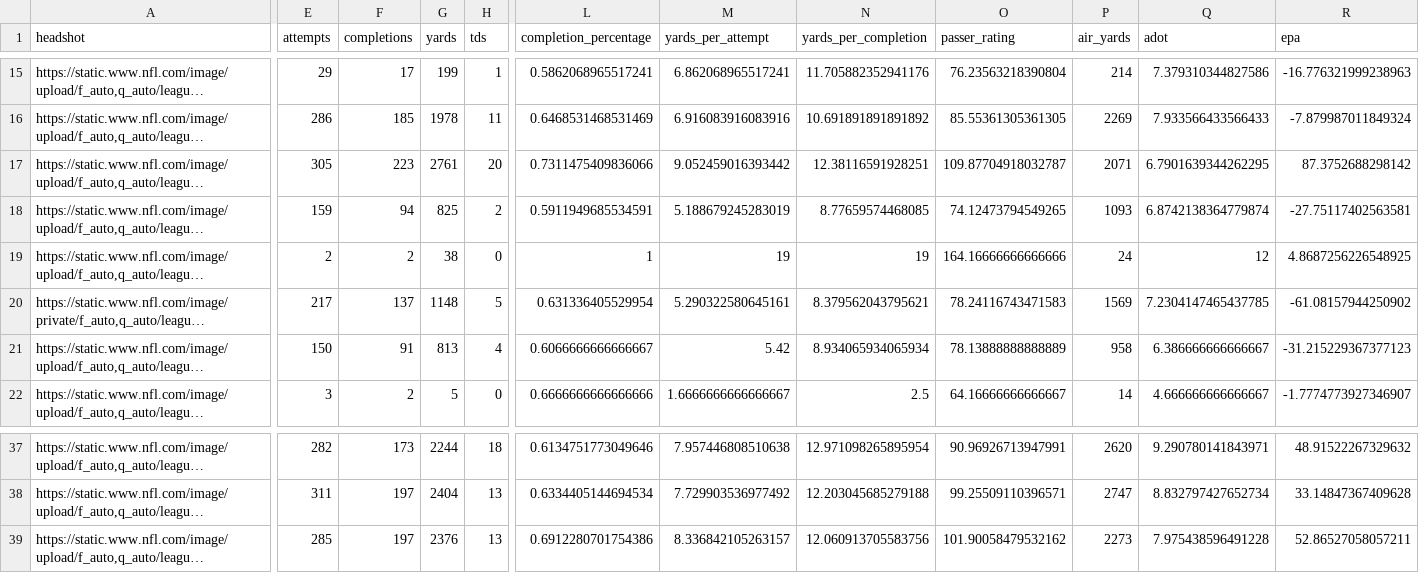
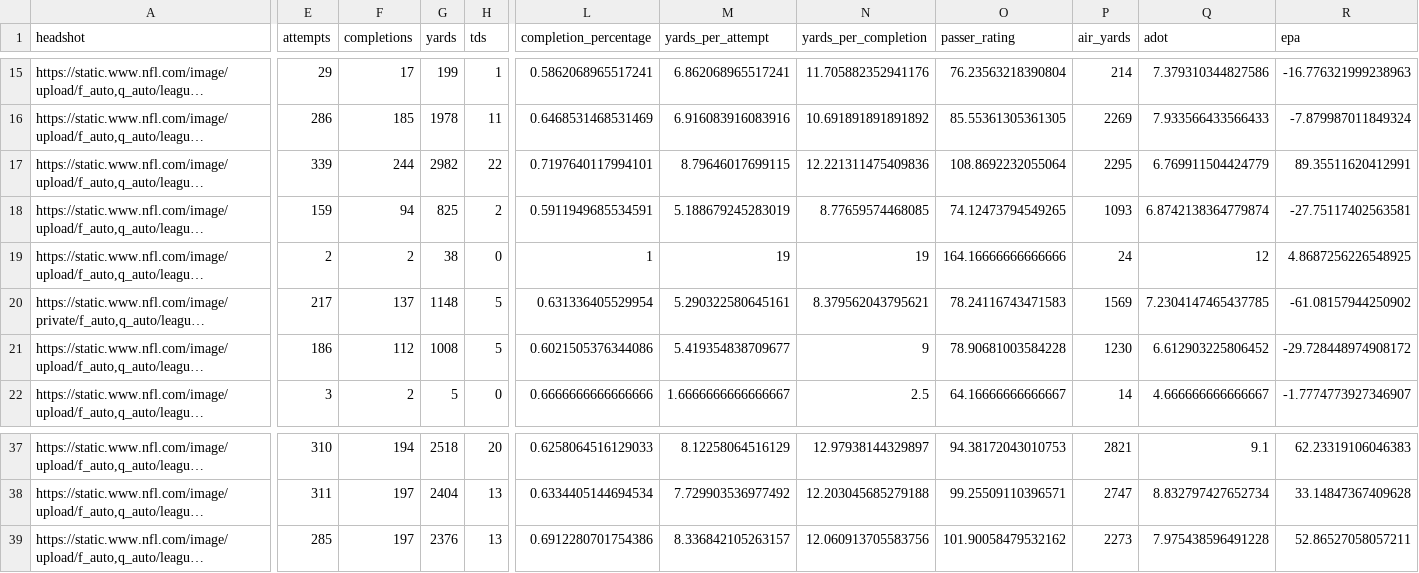
Before and after one commit to trashduty/fantasy_player_data, a CSV file: Data/qb_data.csv, drawn as a sheet; only a part is shown, gaps mark what is left out; long unchanged cells end in …; the diff covers the shown part only; the diff names each change by its address in the sheet, - before the commit and + after, or states it on an @@ line.

```diff
--- a/Data/qb_data.csv
+++ b/Data/qb_data.csv
-E17 (attempts): 305
+E17 (attempts): 339
-F17 (completions): 223
+F17 (completions): 244
-G17 (yards): 2761
+G17 (yards): 2982
-H17 (tds): 20
+H17 (tds): 22
-L17 (completion_percentage): 0.7311475409836066
+L17 (completion_percentage): 0.7197640117994101
-M17 (yards_per_attempt): 9.052459016393442
+M17 (yards_per_attempt): 8.79646017699115
-N17 (yards_per_completion): 12.38116591928251
+N17 (yards_per_completion): 12.221311475409836
-O17 (passer_rating): 109.87704918032787
+O17 (passer_rating): 108.8692232055064
-P17 (air_yards): 2071
+P17 (air_yards): 2295
-Q17 (adot): 6.7901639344262295
+Q17 (adot): 6.769911504424779
-R17 (epa): 87.3752688298142
+R17 (epa): 89.35511620412991
-E21 (attempts): 150
+E21 (attempts): 186
-F21 (completions): 91
+F21 (completions): 112
-G21 (yards): 813
+G21 (yards): 1008
-H21 (tds): 4
+H21 (tds): 5
-L21 (completion_percentage): 0.6066666666666667
+L21 (completion_percentage): 0.6021505376344086
-M21 (yards_per_attempt): 5.42
+M21 (yards_per_attempt): 5.419354838709677
-N21 (yards_per_completion): 8.934065934065934
+N21 (yards_per_completion): 9
-O21 (passer_rating): 78.13888888888889
+O21 (passer_rating): 78.90681003584228
-P21 (air_yards): 958
+P21 (air_yards): 1230
-Q21 (adot): 6.386666666666667
+Q21 (adot): 6.612903225806452
-R21 (epa): -31.215229367377123
+R21 (epa): -29.728448974908172
-E37 (attempts): 282
+E37 (attempts): 310
-F37 (completions): 173
+F37 (completions): 194
-G37 (yards): 2244
+G37 (yards): 2518
-H37 (tds): 18
+H37 (tds): 20
-L37 (completion_percentage): 0.6134751773049646
+L37 (completion_percentage): 0.6258064516129033
-M37 (yards_per_attempt): 7.957446808510638
+M37 (yards_per_attempt): 8.12258064516129
-N37 (yards_per_completion): 12.971098265895954
+N37 (yards_per_completion): 12.97938144329897
-O37 (passer_rating): 90.96926713947991
+O37 (passer_rating): 94.38172043010753
-P37 (air_yards): 2620
+P37 (air_yards): 2821
-Q37 (adot): 9.290780141843971
+Q37 (adot): 9.1
-R37 (epa): 48.91522267329632
+R37 (epa): 62.23319106046383
```
Also changed, not shown: 83 edited cells elsewhere in this file, Data/rb_data.csv, Data/wr_data.csv.
